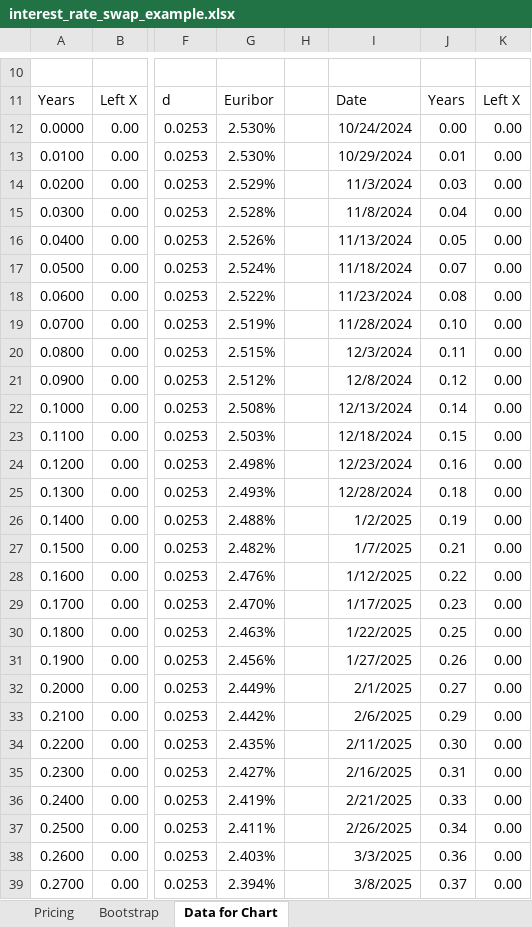
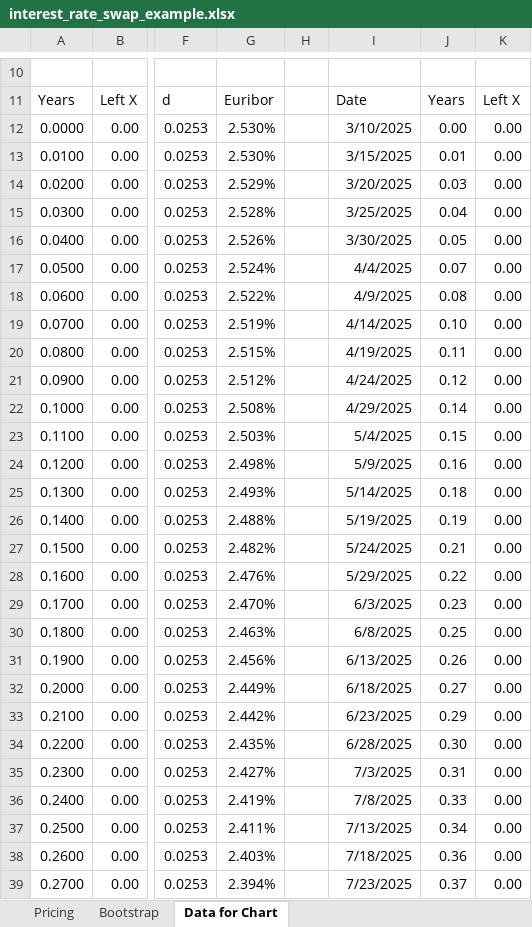
Before and after one commit to artem-bakulin/latex, an Excel workbook: derivatives/interest_rate_swap_example.xlsx, sheet Data for Chart, drawn as a sheet; only a part is shown, gaps mark what is left out; values as stored, in another font and other column widths than the file's, no borders; the diff covers the shown part only; the diff names each change by its address in the sheet, - before the commit and + after, or states it on an @@ line.

Commit message:
Interest rate swap exmple 2025

```diff
--- a/derivatives/interest_rate_swap_example.xlsx (sheet Data for Chart)
+++ b/derivatives/interest_rate_swap_example.xlsx (sheet Data for Chart)
-I12: 10/24/2024
+I12: 3/10/2025
-I13: 10/29/2024
+I13: 3/15/2025
-I14: 11/3/2024
+I14: 3/20/2025
-I15: 11/8/2024
+I15: 3/25/2025
-I16: 11/13/2024
+I16: 3/30/2025
-I17: 11/18/2024
+I17: 4/4/2025
-I18: 11/23/2024
+I18: 4/9/2025
-I19: 11/28/2024
+I19: 4/14/2025
-I20: 12/3/2024
+I20: 4/19/2025
-I21: 12/8/2024
+I21: 4/24/2025
-I22: 12/13/2024
+I22: 4/29/2025
-I23: 12/18/2024
+I23: 5/4/2025
-I24: 12/23/2024
+I24: 5/9/2025
-I25: 12/28/2024
+I25: 5/14/2025
-I26: 1/2/2025
+I26: 5/19/2025
-I27: 1/7/2025
+I27: 5/24/2025
-I28: 1/12/2025
+I28: 5/29/2025
-I29: 1/17/2025
+I29: 6/3/2025
-I30: 1/22/2025
+I30: 6/8/2025
-I31: 1/27/2025
+I31: 6/13/2025
-I32: 2/1/2025
+I32: 6/18/2025
-I33: 2/6/2025
+I33: 6/23/2025
-I34: 2/11/2025
+I34: 6/28/2025
-I35: 2/16/2025
+I35: 7/3/2025
-I36: 2/21/2025
+I36: 7/8/2025
-I37: 2/26/2025
+I37: 7/13/2025
-I38: 3/3/2025
+I38: 7/18/2025
-I39: 3/8/2025
+I39: 7/23/2025
```
Also changed, not shown: 777 edited cells elsewhere in this sheet.
